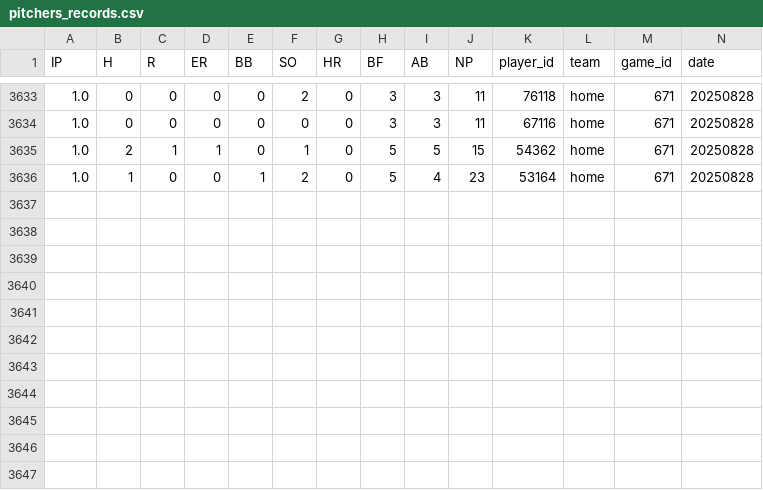
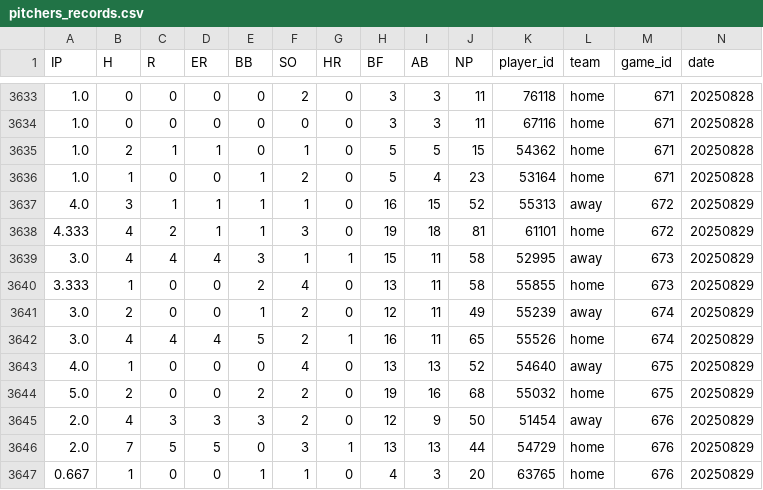
Before and after one commit to rladbstlr87/tothe_ballpark, a CSV file: data/pitchers_records.csv, drawn as a sheet; only a part is shown, gaps mark what is left out; the diff names each change by its address in the sheet, - before the commit and + after, or states it on an @@ line.

```diff
--- a/data/pitchers_records.csv
+++ b/data/pitchers_records.csv
+row 3637: 4.0 | 3 | 1 | 1 | 1 | 1 | 0 | 16 | 15 | 52 | 55313 | away | 672 | 20250829
+row 3638: 4.333 | 4 | 2 | 1 | 1 | 3 | 0 | 19 | 18 | 81 | 61101 | home | 672 | 20250829
+row 3639: 3.0 | 4 | 4 | 4 | 3 | 1 | 1 | 15 | 11 | 58 | 52995 | away | 673 | 20250829
+row 3640: 3.333 | 1 | 0 | 0 | 2 | 4 | 0 | 13 | 11 | 58 | 55855 | home | 673 | 20250829
+row 3641: 3.0 | 2 | 0 | 0 | 1 | 2 | 0 | 12 | 11 | 49 | 55239 | away | 674 | 20250829
+row 3642: 3.0 | 4 | 4 | 4 | 5 | 2 | 1 | 16 | 11 | 65 | 55526 | home | 674 | 20250829
+row 3643: 4.0 | 1 | 0 | 0 | 0 | 4 | 0 | 13 | 13 | 52 | 54640 | away | 675 | 20250829
+row 3644: 5.0 | 2 | 0 | 0 | 2 | 2 | 0 | 19 | 16 | 68 | 55032 | home | 675 | 20250829
+row 3645: 2.0 | 4 | 3 | 3 | 3 | 2 | 0 | 12 | 9 | 50 | 51454 | away | 676 | 20250829
+row 3646: 2.0 | 7 | 5 | 5 | 0 | 3 | 1 | 13 | 13 | 44 | 54729 | home | 676 | 20250829
+row 3647: 0.667 | 1 | 0 | 0 | 1 | 1 | 0 | 4 | 3 | 20 | 63765 | home | 676 | 20250829
```
Also changed, not shown: data/all_hitter_stats.csv, data/hitters_records.csv, 4 other files.
